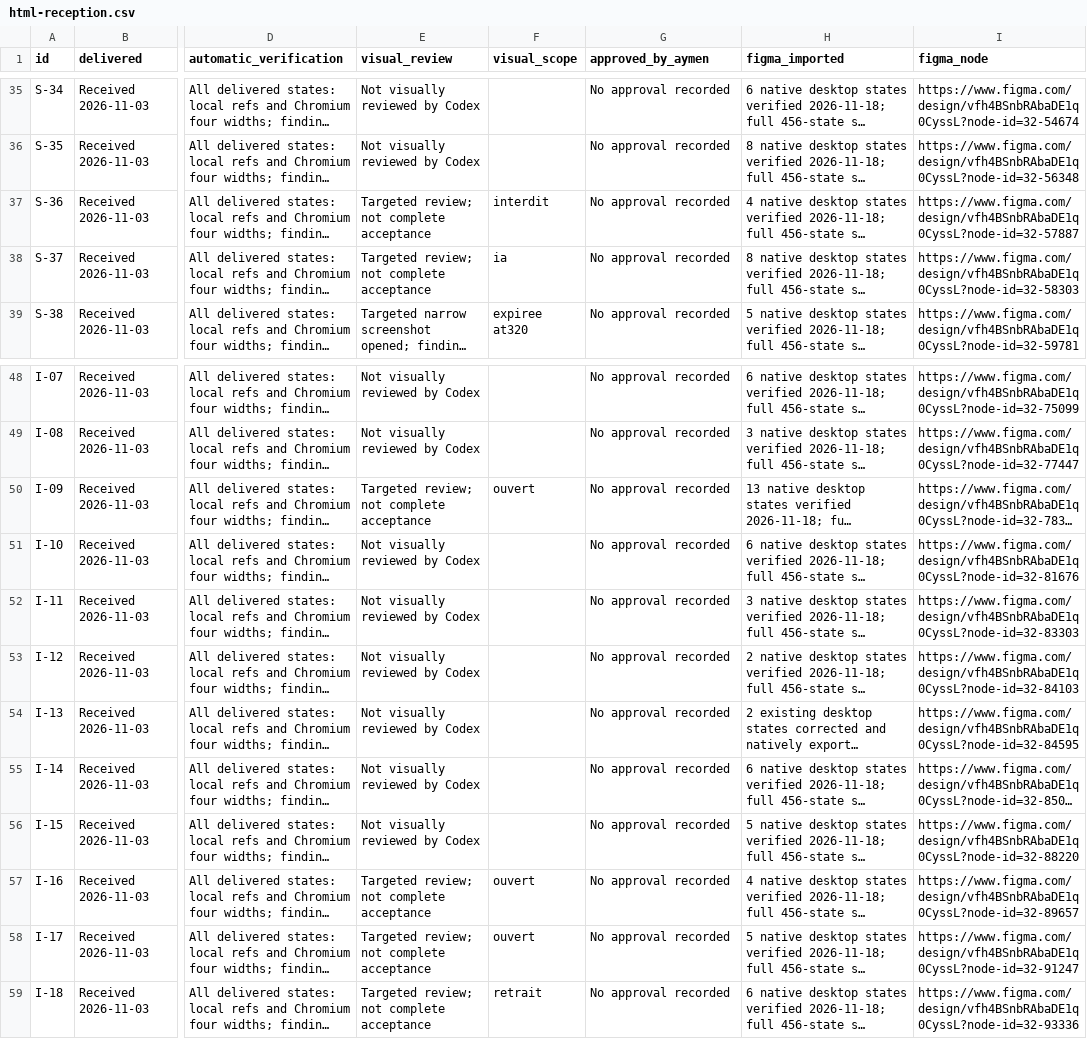
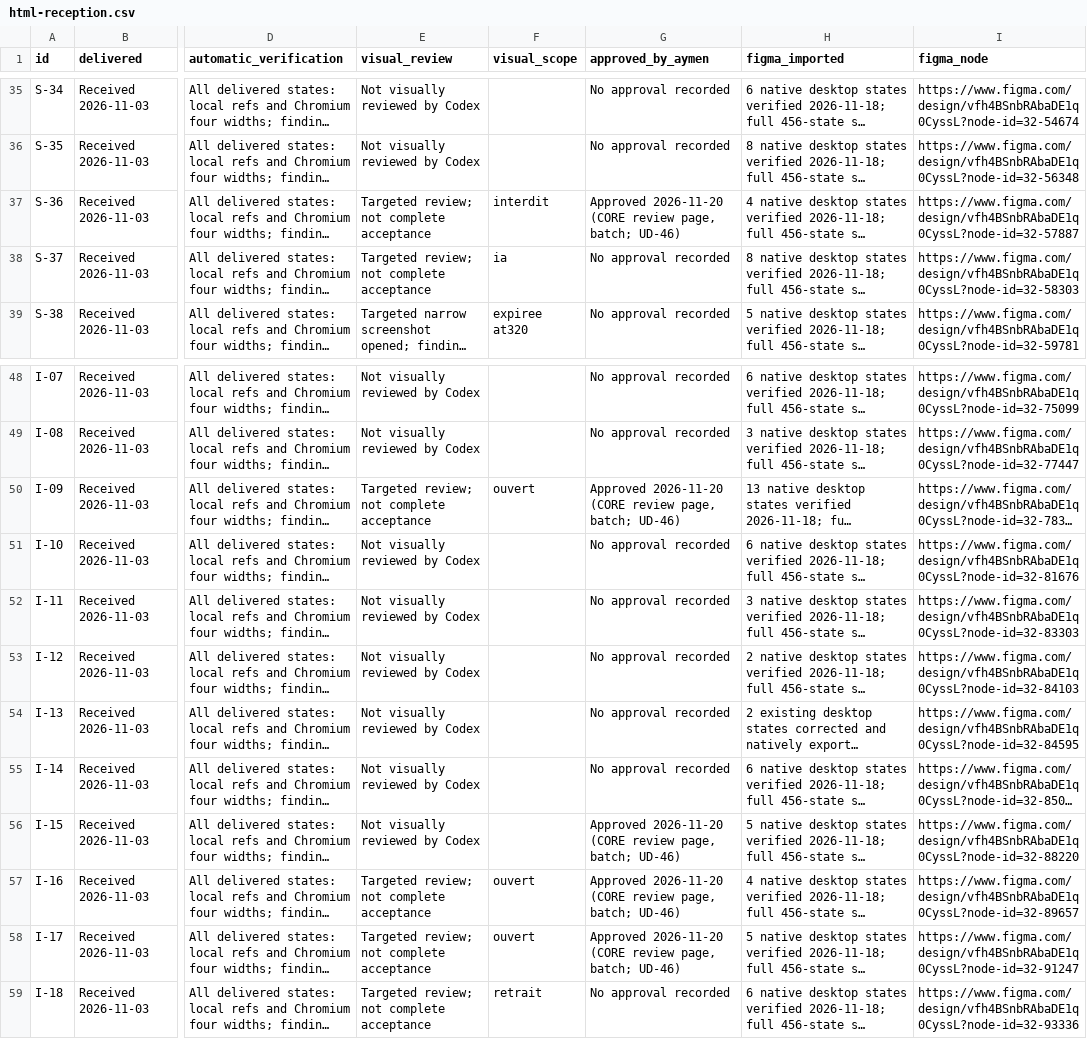
Before and after one commit to Aymenchaghoub/etaye, a CSV file: docs/design/html-reception.csv, drawn as a sheet; only a part is shown, gaps mark what is left out; long unchanged cells end in …; the diff covers the shown part only; the diff names each change by its address in the sheet, - before the commit and + after, or states it on an @@ line.

Commit message:
docs(design): record the approval of the 19 CORE families (UD-46) (#40)
Record Aymen's batch approval of the 19 CORE families from the 2026-11-20 review page (no remark), with the review record, coverage and reception rows, status lines and UD-46. Documentation only; it authorizes no development and does not approve the 57 non-CORE families.

```diff
--- a/docs/design/html-reception.csv
+++ b/docs/design/html-reception.csv
-G37 (approved_by_aymen): No approval recorded
+G37 (approved_by_aymen): Approved 2026-11-20 (CORE review page, batch; UD-46)
-G50 (approved_by_aymen): No approval recorded
+G50 (approved_by_aymen): Approved 2026-11-20 (CORE review page, batch; UD-46)
-G56:G58 (approved_by_aymen): No approval recorded
+G56:G58 (approved_by_aymen): Approved 2026-11-20 (CORE review page, batch; UD-46)
```
Also changed, not shown: 14 edited cells elsewhere in this file, 9 other files.
